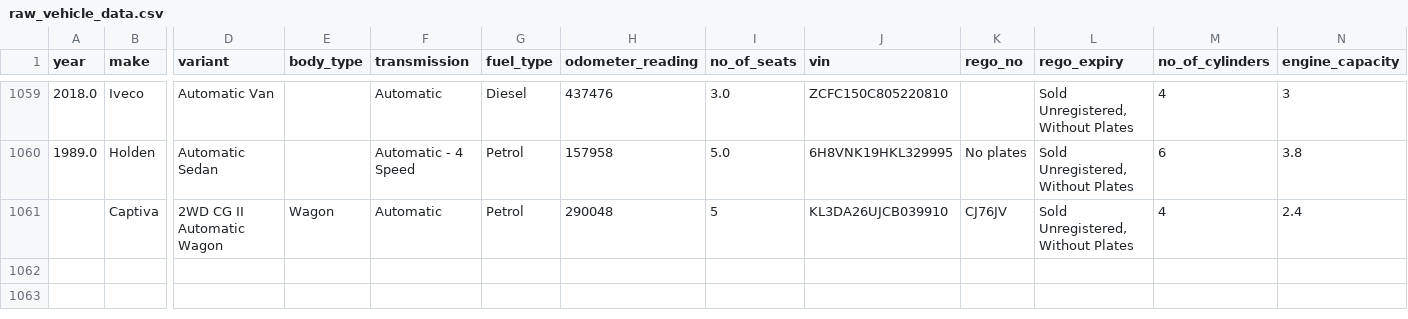
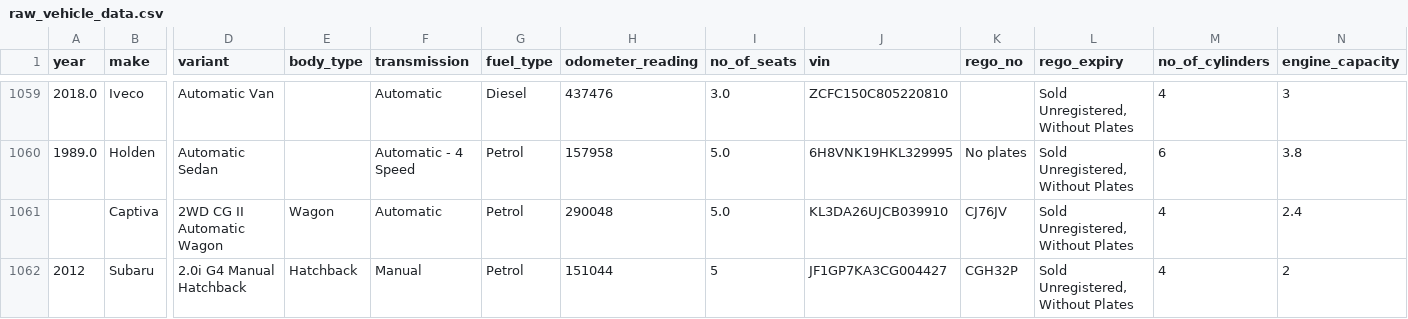
Before and after one commit to fallen-pc/autosniper, a CSV file: CSV_data/scrapers/raw_vehicle_data.csv, drawn as a sheet; only a part is shown, gaps mark what is left out; rows hold the shown columns only; the diff names each change by its address in the sheet, - before the commit and + after, or states it on an @@ line.

```diff
--- a/CSV_data/scrapers/raw_vehicle_data.csv
+++ b/CSV_data/scrapers/raw_vehicle_data.csv
-I1061 (no_of_seats): 5
+I1061 (no_of_seats): 5.0
+row 1062: 2012 | Subaru | 2.0i G4 Manual Hatchback | Hatchback | Manual | Petrol | 151044 | 5 | JF1GP7KA3CG004427 | CGH32P | Sold Unregistered, Without Plates | 4 | 2
```
Also changed, not shown: CSV_data/scrapers/normalised_data.csv, CSV_data/scrapers/unmatched_canonical_details.csv, 4 other files.
